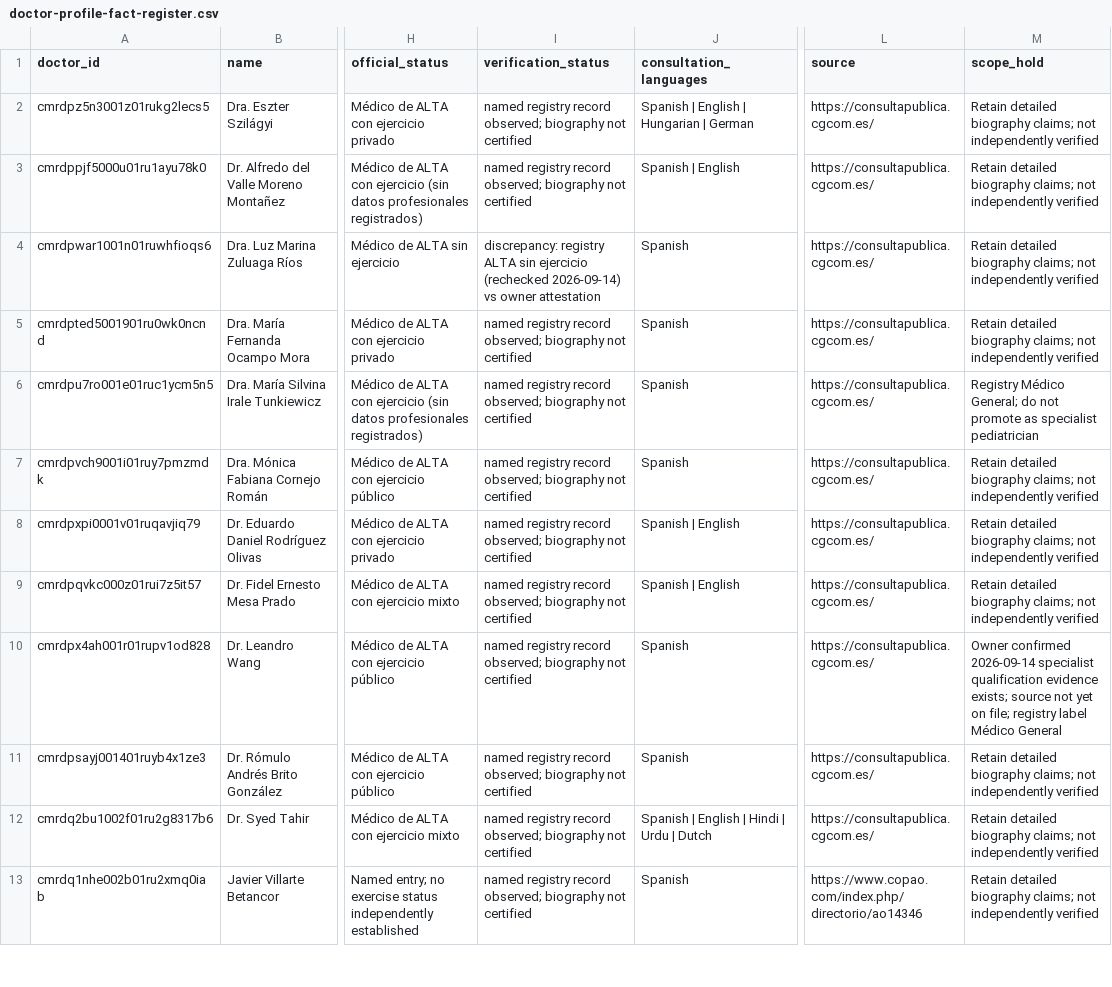
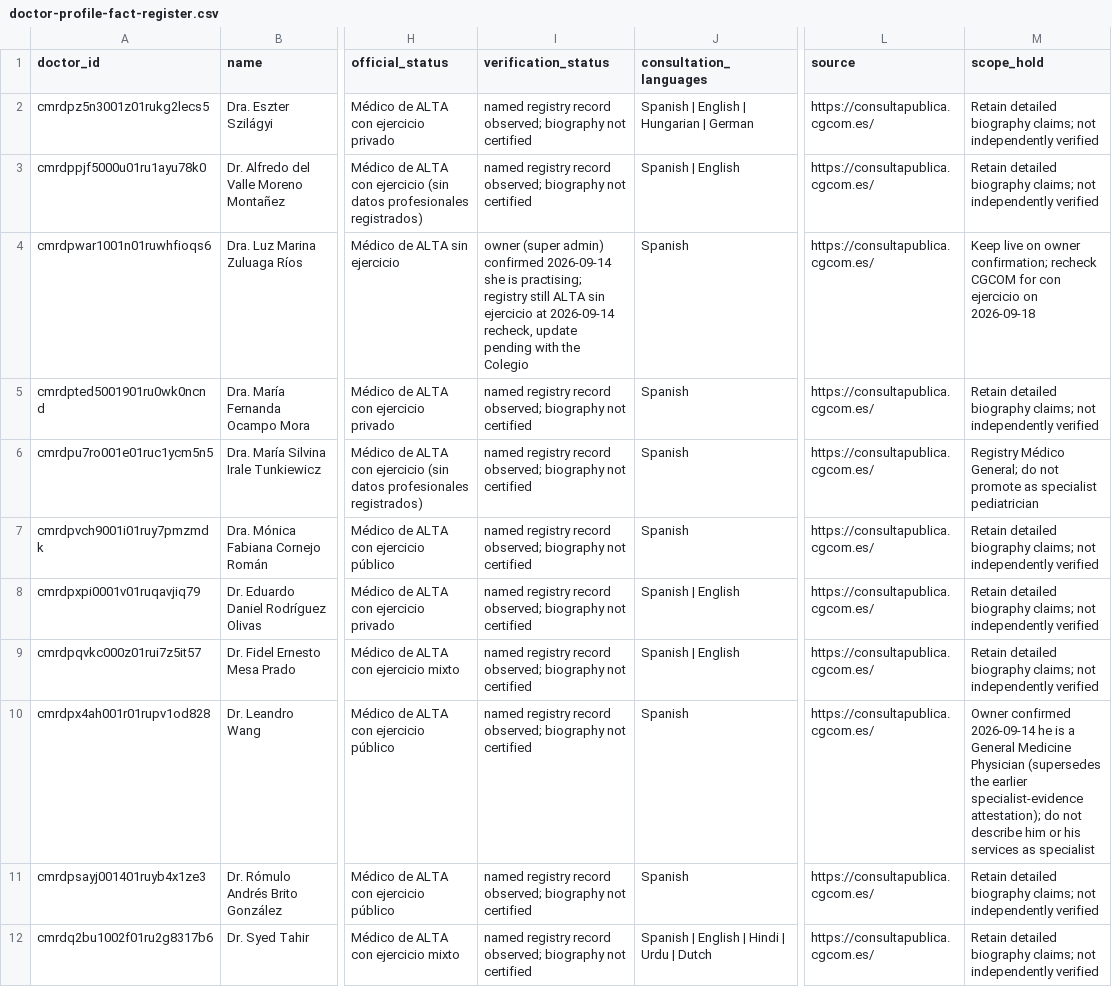
Before and after one commit to myglobalhealthonline/global-health-website, a CSV file: seo/spain/doctor-profile-fact-register.csv, drawn as a sheet; only a part is shown, gaps mark what is left out; the shorter side is filled out with more unchanged rows; the diff names each change by its address in the sheet, - before the commit and + after, or states it on an @@ line.

```diff
--- a/seo/spain/doctor-profile-fact-register.csv
+++ b/seo/spain/doctor-profile-fact-register.csv
-I4 (verification_status): discrepancy: registry ALTA sin ejercicio (rechecked 2026-09-14) vs owner attestation
+I4 (verification_status): owner (super admin) confirmed 2026-09-14 she is practising; registry still ALTA sin ejercicio at 2026-09-14 recheck, update pending with the Colegio
-M4 (scope_hold): Retain detailed biography claims; not independently verified
+M4 (scope_hold): Keep live on owner confirmation; recheck CGCOM for con ejercicio on 2026-09-18
-M10 (scope_hold): …confirmed 2026-09-14 specialist qualification evidence exists; source not yet on file; registry label Médico General
+M10 (scope_hold): …confirmed 2026-09-14 he is a General Medicine Physician (supersedes the earlier specialist-evidence attestation); do not describe him or his services as specialist
```
Also changed, not shown: 1 other file.
